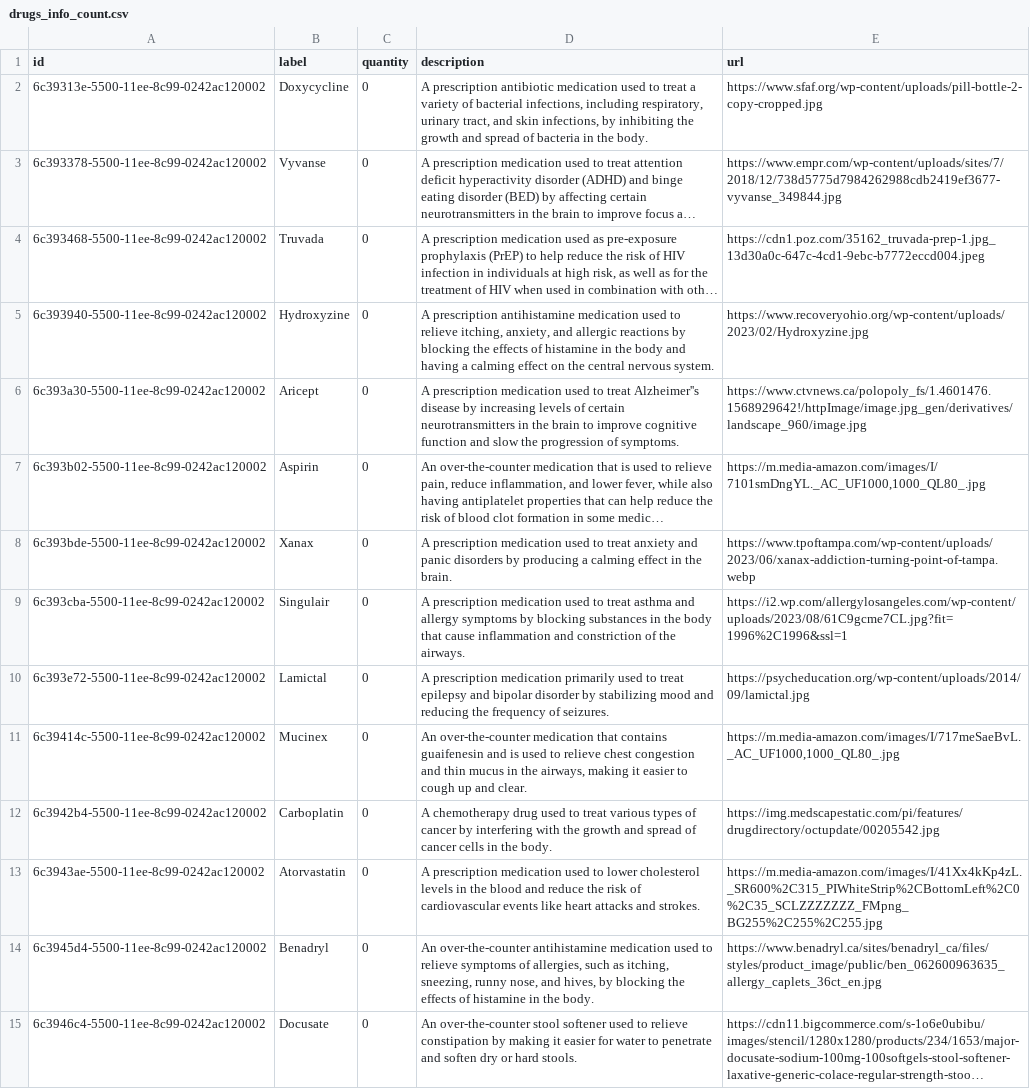
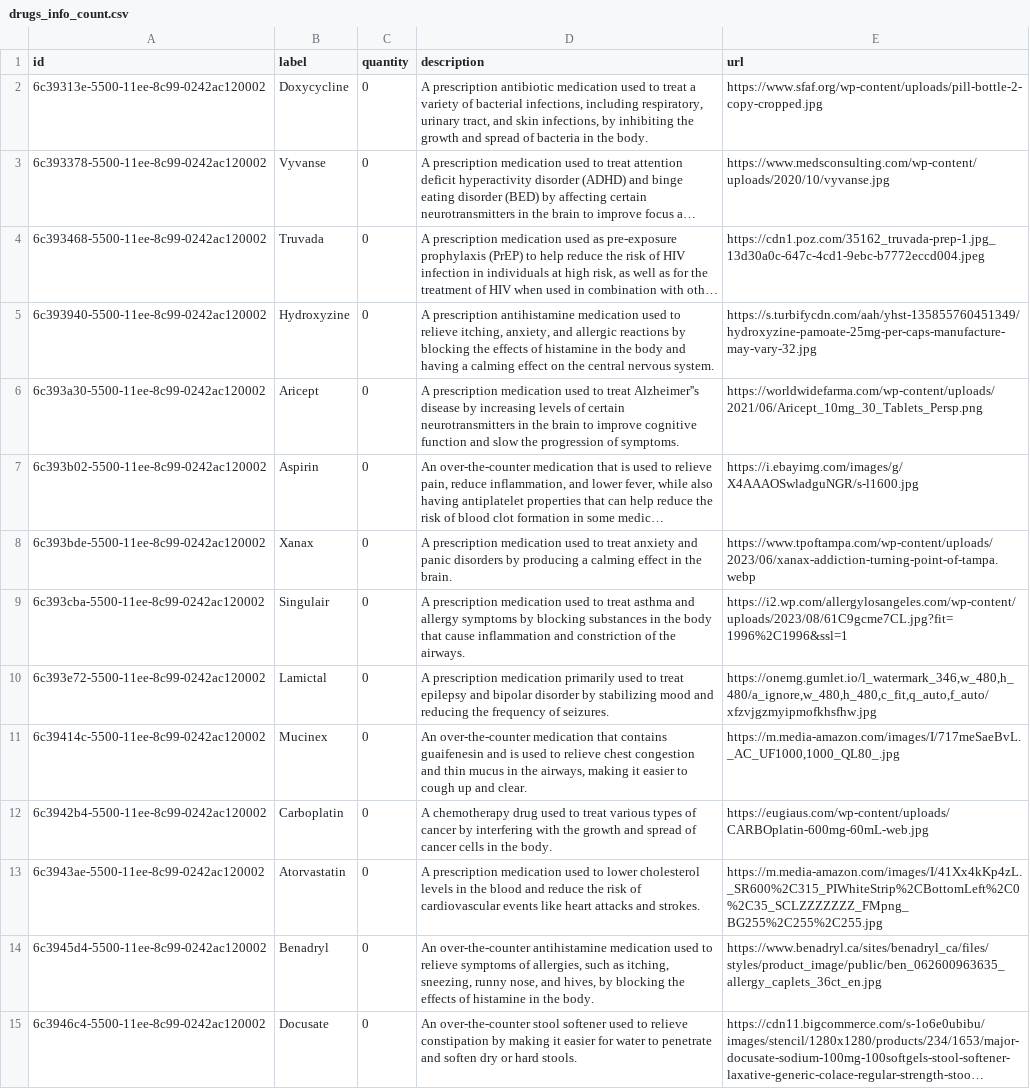
Before and after one commit to Yazan10x/HealthHarbor, a CSV file: backend/routes/cockroach/drugs_info_count.csv, drawn as a sheet; only a part is shown; long unchanged cells end in …; the diff covers the shown part only; the diff names each change by its address in the sheet, - before the commit and + after, or states it on an @@ line.

Commit message:
improved dataset images, fixed one entry

```diff
--- a/backend/routes/cockroach/drugs_info_count.csv
+++ b/backend/routes/cockroach/drugs_info_count.csv
-E3 (url): https://www.empr.com/wp-content/uploads/sites/7/2018/12/738d5775d7984262988cdb2419ef3677-vyvanse_349844.jpg
+E3 (url): https://www.medsconsulting.com/wp-content/uploads/2020/10/vyvanse.jpg
-E5 (url): https://www.recoveryohio.org/wp-content/uploads/2023/02/Hydroxyzine.jpg
+E5 (url): https://s.turbifycdn.com/aah/yhst-135855760451349/hydroxyzine-pamoate-25mg-per-caps-manufacture-may-vary-32.jpg
-E6 (url): https://www.ctvnews.ca/polopoly_fs/1.4601476.1568929642!/httpImage/image.jpg_gen/derivatives/landscape_960/image.jpg
+E6 (url): https://worldwidefarma.com/wp-content/uploads/2021/06/Aricept_10mg_30_Tablets_Persp.png
-E7 (url): https://m.media-amazon.com/images/I/7101smDngYL._AC_UF1000,1000_QL80_.jpg
+E7 (url): https://i.ebayimg.com/images/g/X4AAAOSwladguNGR/s-l1600.jpg
-E10 (url): https://psycheducation.org/wp-content/uploads/2014/09/lamictal.jpg
+E10 (url): https://onemg.gumlet.io/l_watermark_346,w_480,h_480/a_ignore,w_480,h_480,c_fit,q_auto,f_auto/xfzvjgzmyipmofkhsfhw.jpg
-E12 (url): https://img.medscapestatic.com/pi/features/drugdirectory/octupdate/00205542.jpg
+E12 (url): https://eugiaus.com/wp-content/uploads/CARBOplatin-600mg-60mL-web.jpg
```
Also changed, not shown: 17 edited cells elsewhere in this file, 1 other file.
